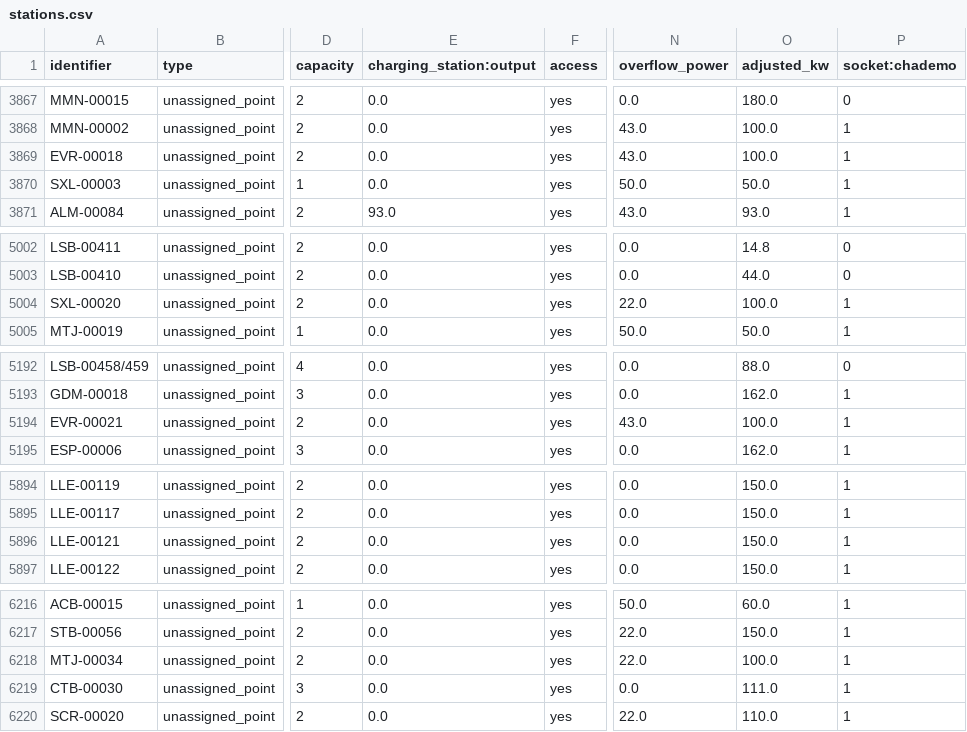
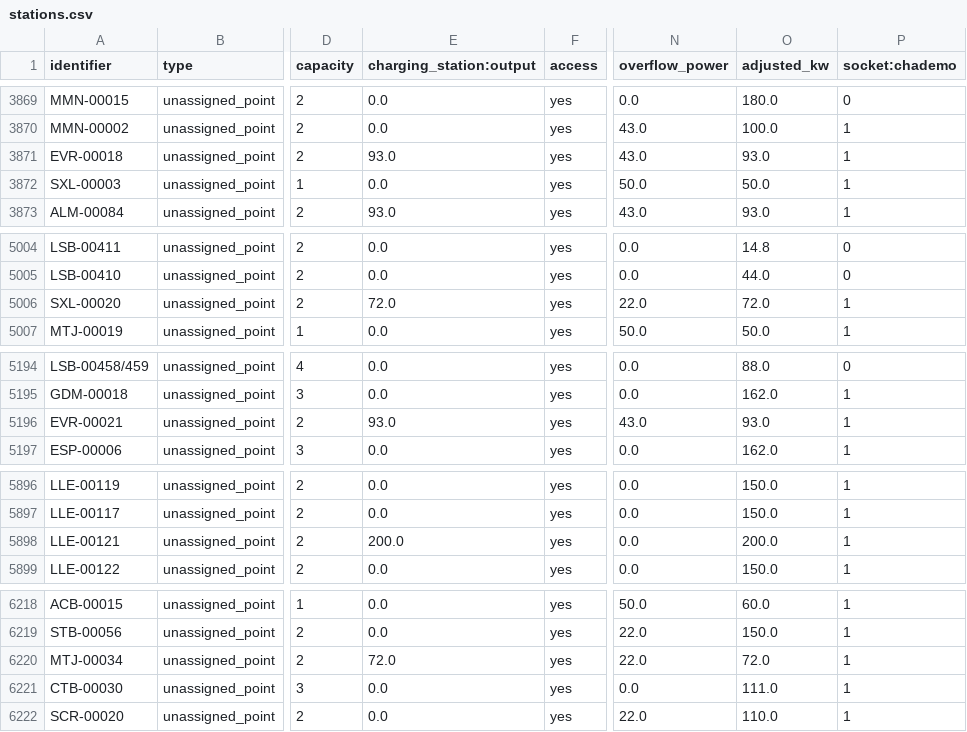
Before and after one commit to avataranedotas/umap_postos, a CSV file: stations.csv, drawn as a sheet; only a part is shown, gaps mark what is left out; addresses are those after the commit; the diff covers the shown part only; the diff names each change by its address in the sheet, - before the commit and + after, or states it on an @@ line.

```diff
--- a/stations.csv
+++ b/stations.csv
-E3871 (charging_station:output): 0.0
+E3871 (charging_station:output): 93.0
-O3871 (adjusted_kw): 100.0
+O3871 (adjusted_kw): 93.0
-E5006 (charging_station:output): 0.0
+E5006 (charging_station:output): 72.0
-O5006 (adjusted_kw): 100.0
+O5006 (adjusted_kw): 72.0
-E5196 (charging_station:output): 0.0
+E5196 (charging_station:output): 93.0
-O5196 (adjusted_kw): 100.0
+O5196 (adjusted_kw): 93.0
-E5898 (charging_station:output): 0.0
+E5898 (charging_station:output): 200.0
-O5898 (adjusted_kw): 150.0
+O5898 (adjusted_kw): 200.0
-E6220 (charging_station:output): 0.0
+E6220 (charging_station:output): 72.0
-O6220 (adjusted_kw): 100.0
+O6220 (adjusted_kw): 72.0
```
Also changed, not shown: 2 added rows and 46 edited cells elsewhere in this file, 22 other files.
